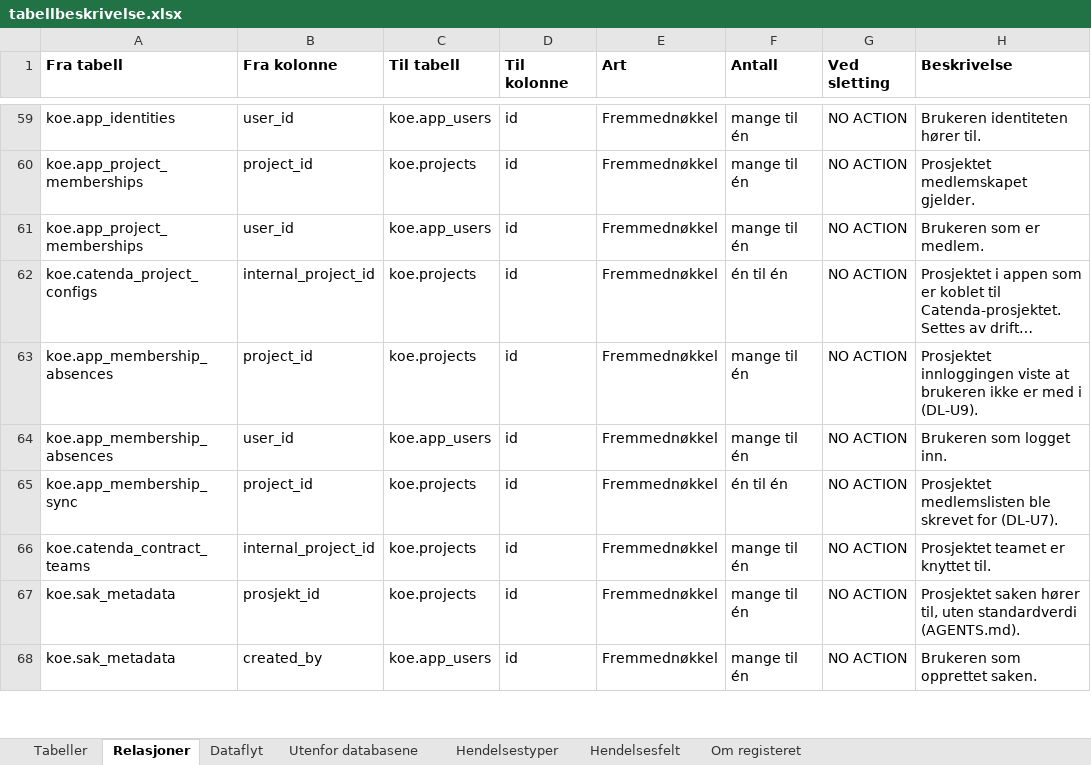
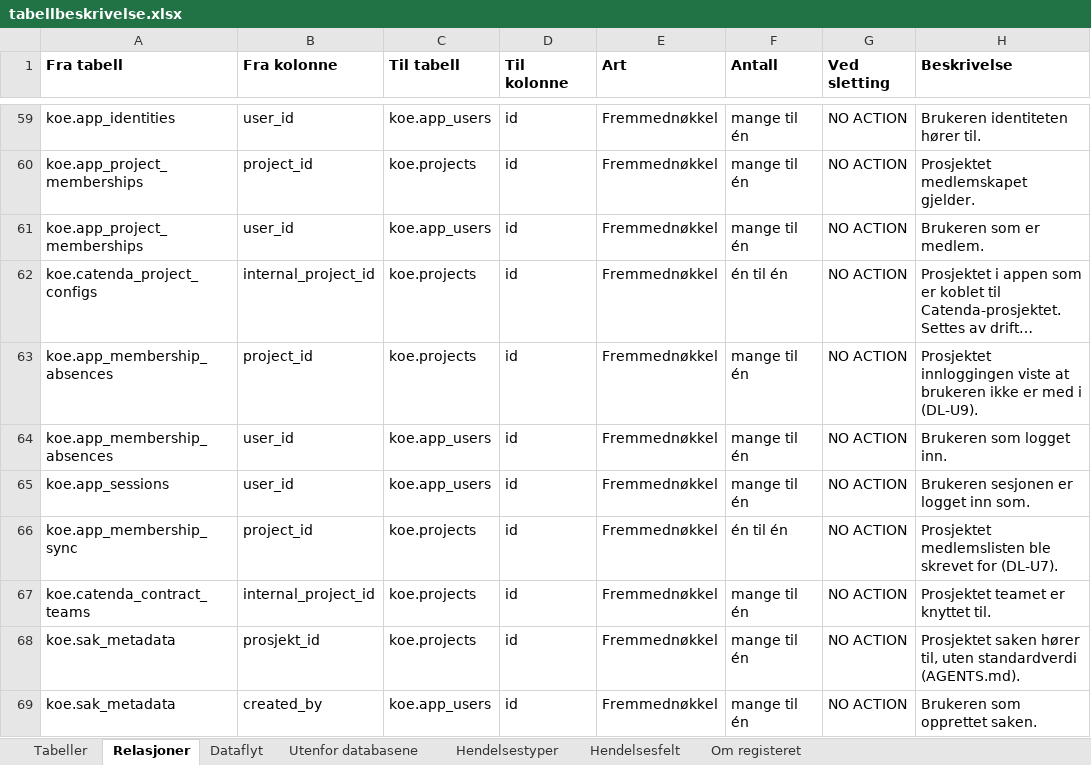
Before and after one commit to khjohns/endringsmeldinger, an Excel workbook: docs/datamodell/tabellbeskrivelse.xlsx, sheet Relasjoner, drawn as a sheet; only a part is shown, gaps mark what is left out; long unchanged cells end in …; values as stored, in another font and other column widths than the file's, no borders; the diff names each change by its address in the sheet, - before the commit and + after, or states it on an @@ line.

```diff
--- a/docs/datamodell/tabellbeskrivelse.xlsx (sheet Relasjoner)
+++ b/docs/datamodell/tabellbeskrivelse.xlsx (sheet Relasjoner)
+row 65: koe.app_sessions | user_id | koe.app_users | id | Fremmednøkkel | mange til én | NO ACTION | Brukeren sesjonen er logget inn som.
```
Also changed, not shown: sheet Tabeller, 12 other files.
